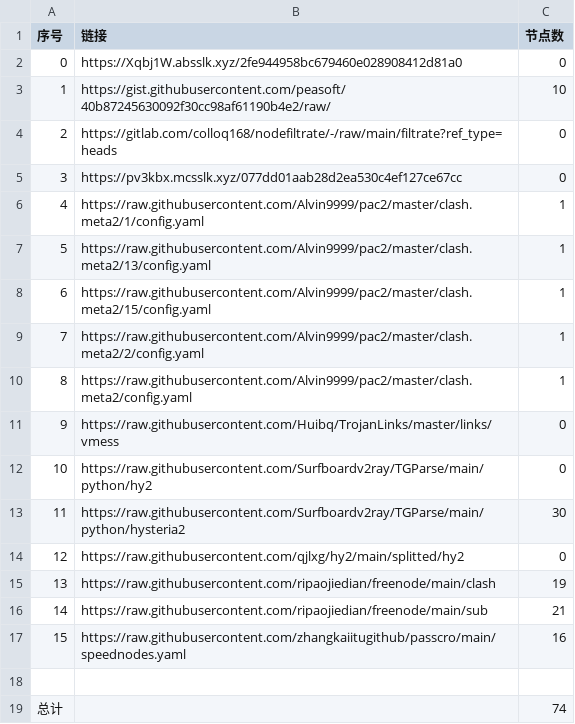
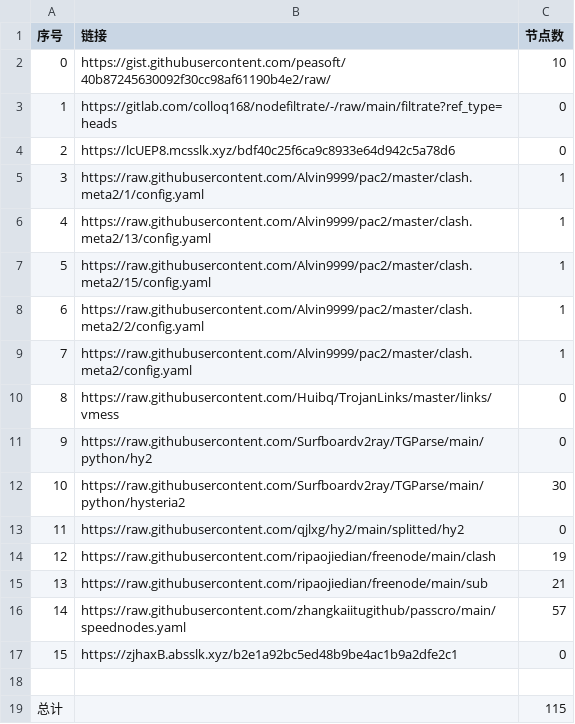
Before and after one commit to suanxidanian/NoMoreWalls, a CSV file: list_result.csv, drawn as a sheet; removed rows and columns are numbered as before the commit, all else as after; the diff names each change by its address in the sheet, - before the commit and + after, or states it on an @@ line.

```diff
--- a/list_result.csv
+++ b/list_result.csv
-row 2: 0 | https://Xqbj1W.absslk.xyz/2fe944958bc679460e028908412d81a0 | 0
@@ column A (序号) renumbered between rows 2 and 16 @@
-B4 (链接): https://pv3kbx.mcsslk.xyz/077dd01aab28d2ea530c4ef127ce67cc
+B4 (链接): https://lcUEP8.mcsslk.xyz/bdf40c25f6ca9c8933e64d942c5a78d6
-C16 (节点数): 16
+C16 (节点数): 57
+row 17: 15 | https://zjhaxB.absslk.xyz/b2e1a92bc5ed48b9be4ac1b9a2dfe2c1 | 0
-C19 (节点数): 74
+C19 (节点数): 115
```
Also changed, not shown: 17 other files.
